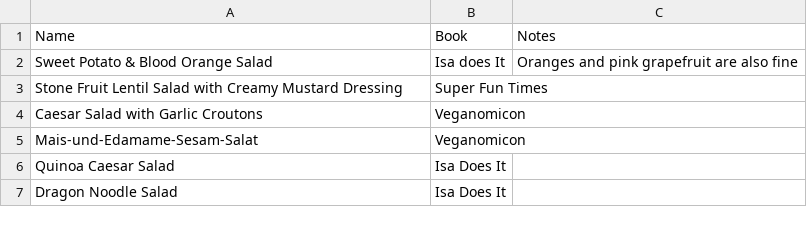
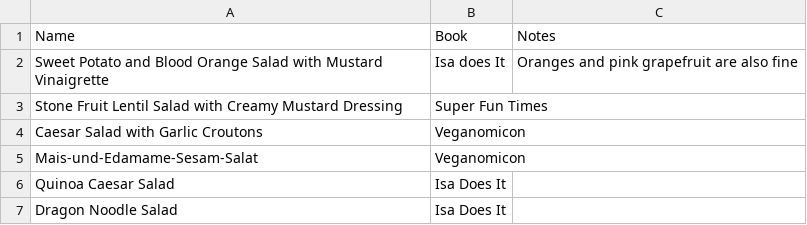
Before and after one commit to nikitaDanilenko/nikitaDanilenko.github.io, a CSV file: food/salads/data.csv, drawn as a sheet.

Commit message:
Adjust name

```diff
--- a/food/salads/data.csv
+++ b/food/salads/data.csv
@@ -1,3 +1,3 @@
 Name, Book, Notes
-Sweet Potato & Blood Orange Salad, Isa does It, Oranges and pink grapefruit are also fine
+Sweet Potato and Blood Orange Salad with Mustard Vinaigrette, Isa does It, Oranges and pink grapefruit are also fine
 Stone Fruit Lentil Salad with Creamy Mustard Dressing, Super Fun Times,
```
